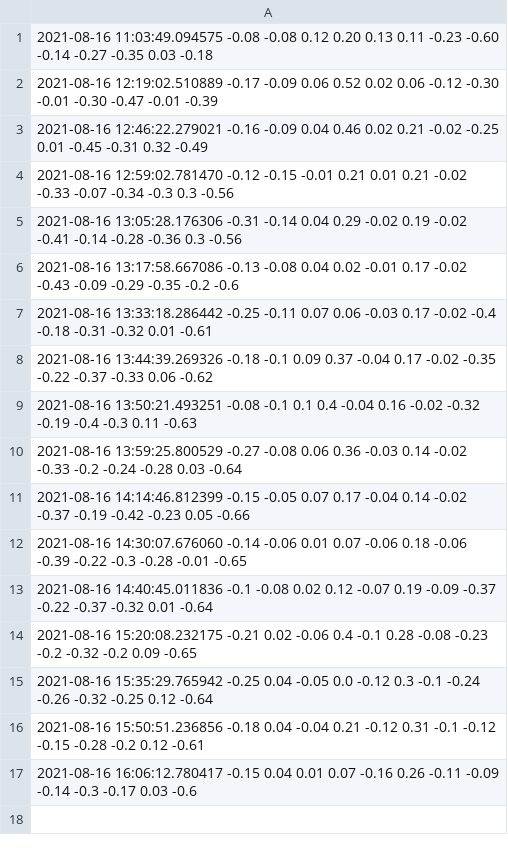
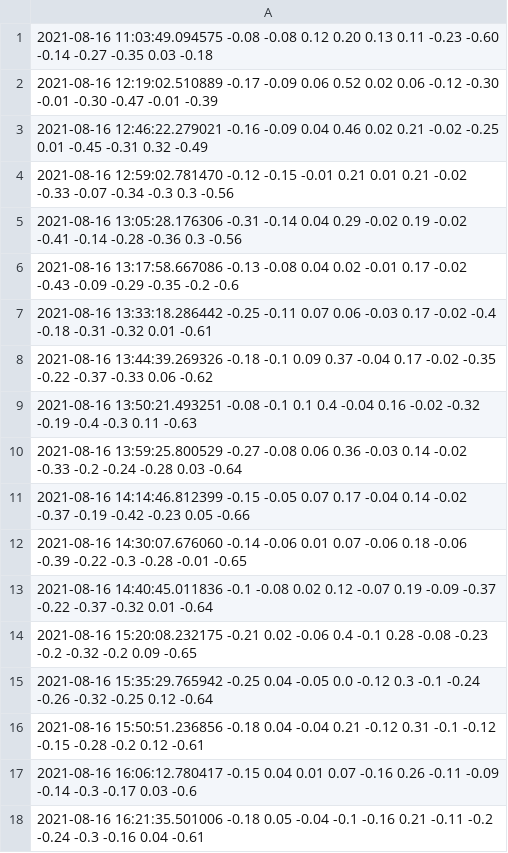
Before and after one commit to JalalElwazze/vibeDatabase, a CSV file: data.csv, drawn as a sheet.

Commit message:
regular_update

```diff
--- a/data.csv
+++ b/data.csv
@@ -17 +17,2 @@
 2021-08-16 16:06:12.780417 -0.15 0.04 0.01 0.07 -0.16 0.26 -0.11 -0.09 -0.14 -0.3 -0.17 0.03 -0.6
+2021-08-16 16:21:35.501006 -0.18 0.05 -0.04 -0.1 -0.16 0.21 -0.11 -0.2 -0.24 -0.3 -0.16 0.04 -0.61
```
